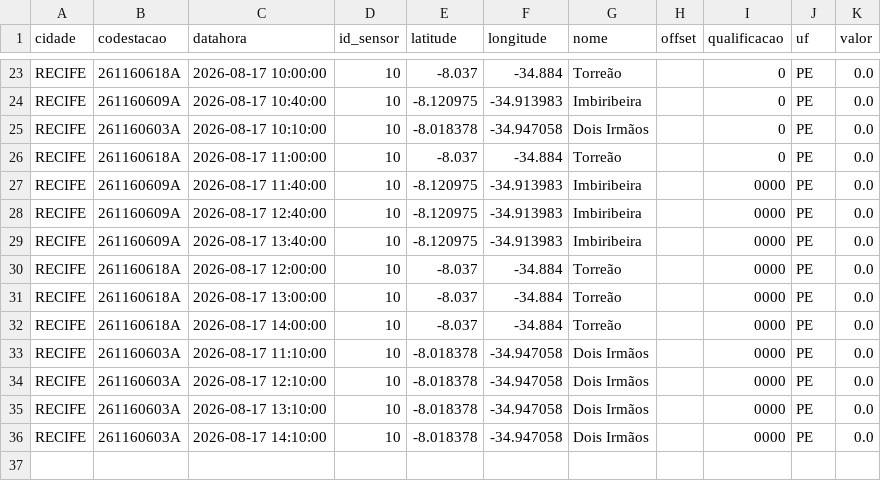
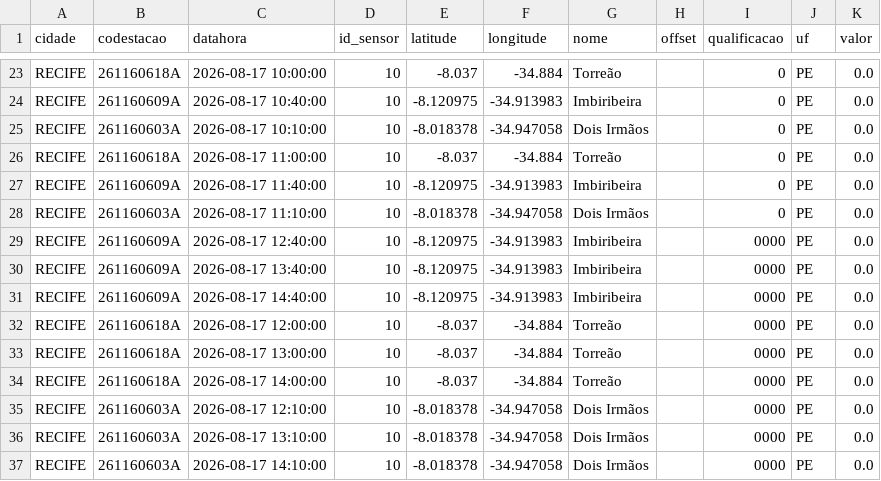
Before and after one commit to RafaellaB/risco-hoje, a CSV file: chuva_recife_2026-08-17.csv, drawn as a sheet; only a part is shown, gaps mark what is left out.

```diff
--- a/chuva_recife_2026-08-17.csv
+++ b/chuva_recife_2026-08-17.csv
@@ -26,5 +26,7 @@ RECIFE,261160603A,2026-08-17 10:10:00,10,-8.018378,-34.947058,Dois Irmãos,,0,PE
 RECIFE,261160618A,2026-08-17 11:00:00,10,-8.037,-34.884,Torreão,,0,PE,0.0
-RECIFE,261160609A,2026-08-17 11:40:00,10,-8.120975,-34.913983,Imbiribeira,,0000,PE,0.0
+RECIFE,261160609A,2026-08-17 11:40:00,10,-8.120975,-34.913983,Imbiribeira,,0,PE,0.0
+RECIFE,261160603A,2026-08-17 11:10:00,10,-8.018378,-34.947058,Dois Irmãos,,0,PE,0.0
 RECIFE,261160609A,2026-08-17 12:40:00,10,-8.120975,-34.913983,Imbiribeira,,0000,PE,0.0
 RECIFE,261160609A,2026-08-17 13:40:00,10,-8.120975,-34.913983,Imbiribeira,,0000,PE,0.0
+RECIFE,261160609A,2026-08-17 14:40:00,10,-8.120975,-34.913983,Imbiribeira,,0000,PE,0.0
 RECIFE,261160618A,2026-08-17 12:00:00,10,-8.037,-34.884,Torreão,,0000,PE,0.0
@@ -32,3 +34,2 @@ RECIFE,261160618A,2026-08-17 13:00:00,10,-8.037,-34.884,Torreão,,0000,PE,0.0
 RECIFE,261160618A,2026-08-17 14:00:00,10,-8.037,-34.884,Torreão,,0000,PE,0.0
-RECIFE,261160603A,2026-08-17 11:10:00,10,-8.018378,-34.947058,Dois Irmãos,,0000,PE,0.0
 RECIFE,261160603A,2026-08-17 12:10:00,10,-8.018378,-34.947058,Dois Irmãos,,0000,PE,0.0
```
